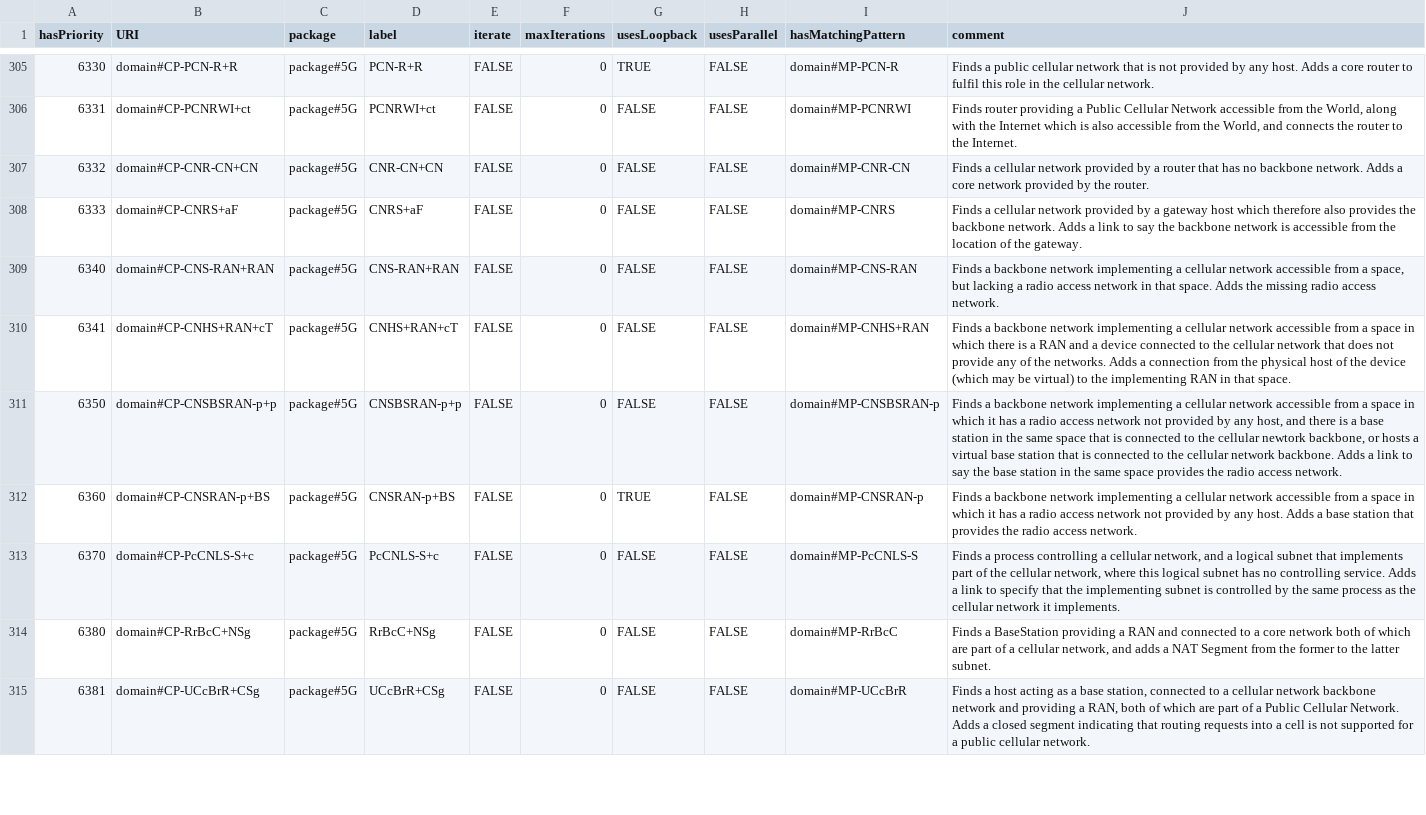
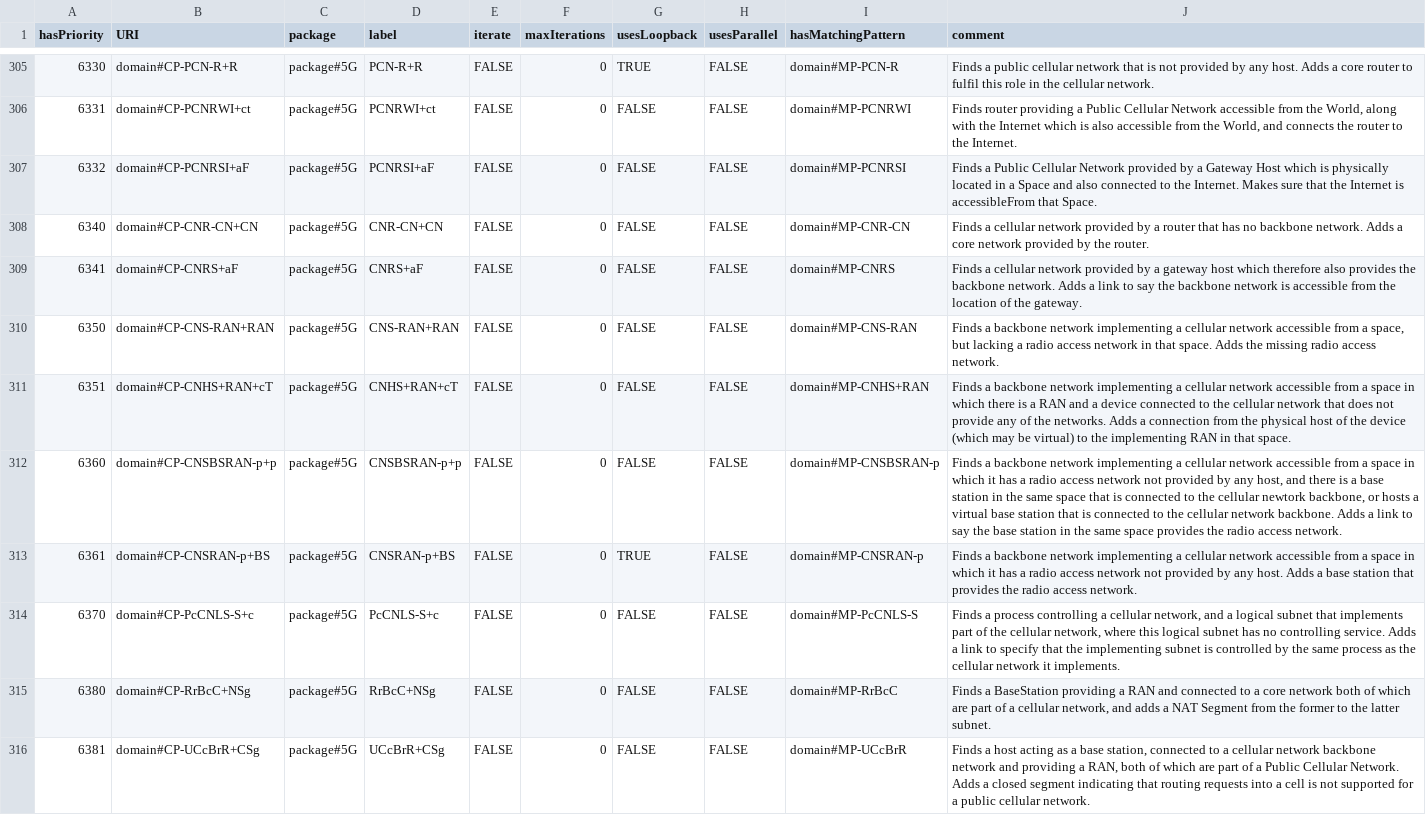
Before and after one commit to Spyderisk/domain-network, a CSV file: csv/ConstructionPattern.csv, drawn as a sheet; only a part is shown, gaps mark what is left out.

```diff
--- a/csv/ConstructionPattern.csv
+++ b/csv/ConstructionPattern.csv
@@ -306,8 +306,9 @@ hasPriority,URI,package,label,iterate,maxIterations,usesLoopback,usesParallel,ha
 6331,domain#CP-PCNRWI+ct,package#5G,PCNRWI+ct,FALSE,0,FALSE,FALSE,domain#MP-PCNRWI,"Finds router providing a Public Cellular Network accessible from the World, along with the Internet which is also accessible from the World, and connects the router to the Internet."
-6332,domain#CP-CNR-CN+CN,package#5G,CNR-CN+CN,FALSE,0,FALSE,FALSE,domain#MP-CNR-CN,Finds a cellular network provided by a router that has no backbone network. Adds a core network provided by the router.
-6333,domain#CP-CNRS+aF,package#5G,CNRS+aF,FALSE,0,FALSE,FALSE,domain#MP-CNRS,Finds a cellular network provided by a gateway host which therefore also provides the backbone network. Adds a link to say the backbone network is accessible from the location of the gateway.
-6340,domain#CP-CNS-RAN+RAN,package#5G,CNS-RAN+RAN,FALSE,0,FALSE,FALSE,domain#MP-CNS-RAN,"Finds a backbone network implementing a cellular network accessible from a space, but lacking a radio access network in that space. Adds the missing radio access network."
-6341,domain#CP-CNHS+RAN+cT,package#5G,CNHS+RAN+cT,FALSE,0,FALSE,FALSE,domain#MP-CNHS+RAN,Finds a backbone network implementing a cellular network accessible from a space in which there is a RAN and a device connected to the cellular network that does not provide any of the networks. Adds a connection from the physical host of the device (which may be virtual) to the implementing RAN in that space.
-6350,domain#CP-CNSBSRAN-p+p,package#5G,CNSBSRAN-p+p,FALSE,0,FALSE,FALSE,domain#MP-CNSBSRAN-p,"Finds a backbone network implementing a cellular network accessible from a space in which it has a radio access network not provided by any host, and there is a base station in the same space that is connected to the cellular newtork backbone, or hosts a virtual base station that is connected to the cellular network backbone. Adds a link to say the base station in the same space provides the radio access network."
-6360,domain#CP-CNSRAN-p+BS,package#5G,CNSRAN-p+BS,FALSE,0,TRUE,FALSE,domain#MP-CNSRAN-p,Finds a backbone network implementing a cellular network accessible from a space in which it has a radio access network not provided by any host. Adds a base station that provides the radio access network.
+6332,domain#CP-PCNRSI+aF,package#5G,PCNRSI+aF,FALSE,0,FALSE,FALSE,domain#MP-PCNRSI,Finds a Public Cellular Network provided by a Gateway Host which is physically located in a Space and also connected to the Internet. Makes sure that the Internet is accessibleFrom that Space.
+6340,domain#CP-CNR-CN+CN,package#5G,CNR-CN+CN,FALSE,0,FALSE,FALSE,domain#MP-CNR-CN,Finds a cellular network provided by a router that has no backbone network. Adds a core network provided by the router.
+6341,domain#CP-CNRS+aF,package#5G,CNRS+aF,FALSE,0,FALSE,FALSE,domain#MP-CNRS,Finds a cellular network provided by a gateway host which therefore also provides the backbone network. Adds a link to say the backbone network is accessible from the location of the gateway.
+6350,domain#CP-CNS-RAN+RAN,package#5G,CNS-RAN+RAN,FALSE,0,FALSE,FALSE,domain#MP-CNS-RAN,"Finds a backbone network implementing a cellular network accessible from a space, but lacking a radio access network in that space. Adds the missing radio access network."
+6351,domain#CP-CNHS+RAN+cT,package#5G,CNHS+RAN+cT,FALSE,0,FALSE,FALSE,domain#MP-CNHS+RAN,Finds a backbone network implementing a cellular network accessible from a space in which there is a RAN and a device connected to the cellular network that does not provide any of the networks. Adds a connection from the physical host of the device (which may be virtual) to the implementing RAN in that space.
+6360,domain#CP-CNSBSRAN-p+p,package#5G,CNSBSRAN-p+p,FALSE,0,FALSE,FALSE,domain#MP-CNSBSRAN-p,"Finds a backbone network implementing a cellular network accessible from a space in which it has a radio access network not provided by any host, and there is a base station in the same space that is connected to the cellular newtork backbone, or hosts a virtual base station that is connected to the cellular network backbone. Adds a link to say the base station in the same space provides the radio access network."
+6361,domain#CP-CNSRAN-p+BS,package#5G,CNSRAN-p+BS,FALSE,0,TRUE,FALSE,domain#MP-CNSRAN-p,Finds a backbone network implementing a cellular network accessible from a space in which it has a radio access network not provided by any host. Adds a base station that provides the radio access network.
 6370,domain#CP-PcCNLS-S+c,package#5G,PcCNLS-S+c,FALSE,0,FALSE,FALSE,domain#MP-PcCNLS-S,"Finds a process controlling a cellular network, and a logical subnet that implements part of the cellular network, where this logical subnet has no controlling service. Adds a link to specify that the implementing subnet is controlled by the same process as the cellular network it implements."
```
Also changed, not shown: csv/ConstructionPatternLinks.csv, csv/MatchingPattern.csv, 3 other files.
